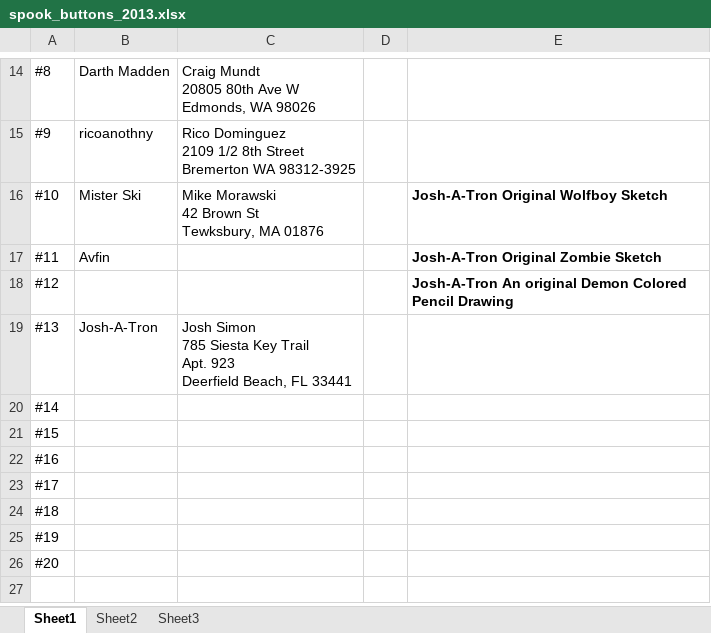
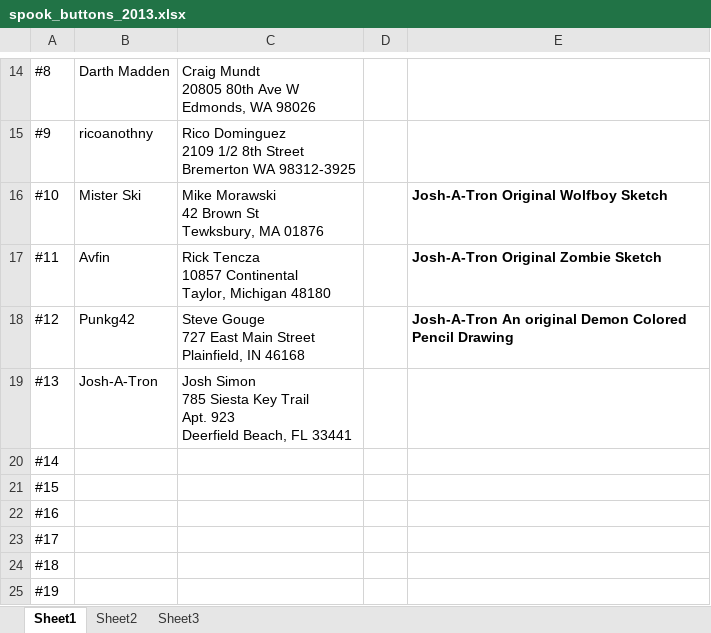
Before and after one commit to SomethingSexy/collectionstash, an Excel workbook: doc/spook_buttons_2013.xlsx, sheet Sheet1, drawn as a sheet; only a part is shown, gaps mark what is left out; the shorter side is filled out with more unchanged rows; values as stored, in another font and other column widths than the file's, no borders; ↵ is a line break in a cell; the diff names each change by its address in the sheet, - before the commit and + after, or states it on an @@ line.

```diff
--- a/doc/spook_buttons_2013.xlsx (sheet Sheet1)
+++ b/doc/spook_buttons_2013.xlsx (sheet Sheet1)
-C17: (empty)
+C17: Rick Tencza ↵ 10857 Continental ↵ Taylor, Michigan 48180
-B18: (empty)
+B18: Punkg42
-C18: (empty)
+C18: Steve Gouge ↵ 727 East Main Street ↵ Plainfield, IN 46168
```
Also changed, not shown: 1 other file.
